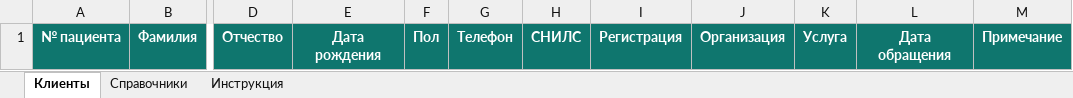
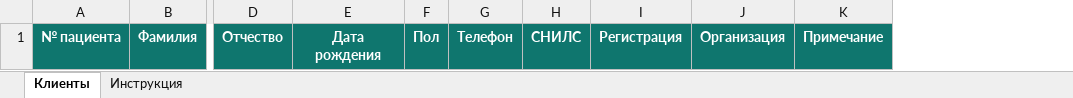
Before and after one commit to Zent7/vova-medcenter, an Excel workbook: frontend/public/demo/client-import-template.xlsx, sheet Клиенты, drawn as a sheet; only a part is shown, gaps mark what is left out; values as stored, in another font and other column widths than the file's, no borders; table styles not drawn; the diff names each change by its address in the sheet, - before the commit and + after, or states it on an @@ line.

```diff
--- a/frontend/public/demo/client-import-template.xlsx (sheet Клиенты)
+++ b/frontend/public/demo/client-import-template.xlsx (sheet Клиенты)
-sheet tab: Справочники
-column K, row 1: Услуга
-column L, row 1: Дата обращения
```
Also changed, not shown: sheet Инструкция, 5 other files.
